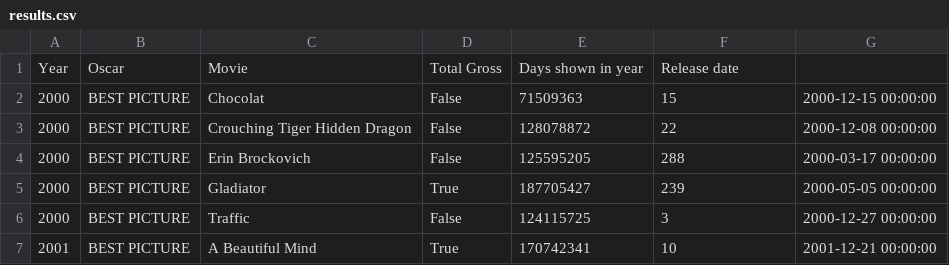
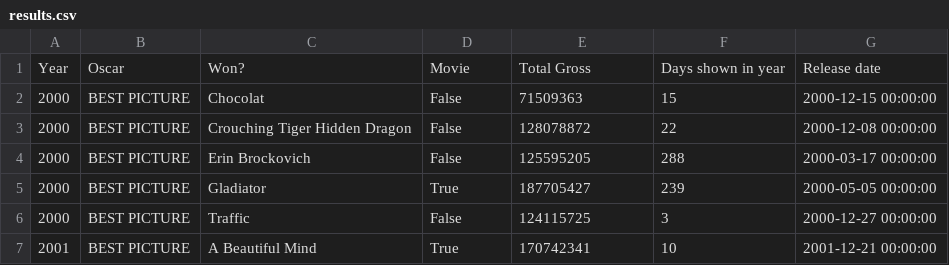
Before and after one commit to OscarPrediction1/boxOfficeNominationsCorrelation, a CSV file: results.csv, drawn as a sheet; only a part is shown; removed rows and columns are numbered as before the commit, all else as after; the diff names each change by its address in the sheet, - before the commit and + after, or states it on an @@ line.

Commit message:
Update results.csv

```diff
--- a/results.csv
+++ b/results.csv
-row 1: Year | Oscar | Movie | Total Gross | Days shown in year | Release date
+row 1: Year | Oscar | Won? | Movie | Total Gross | Days shown in year | Release date
```
